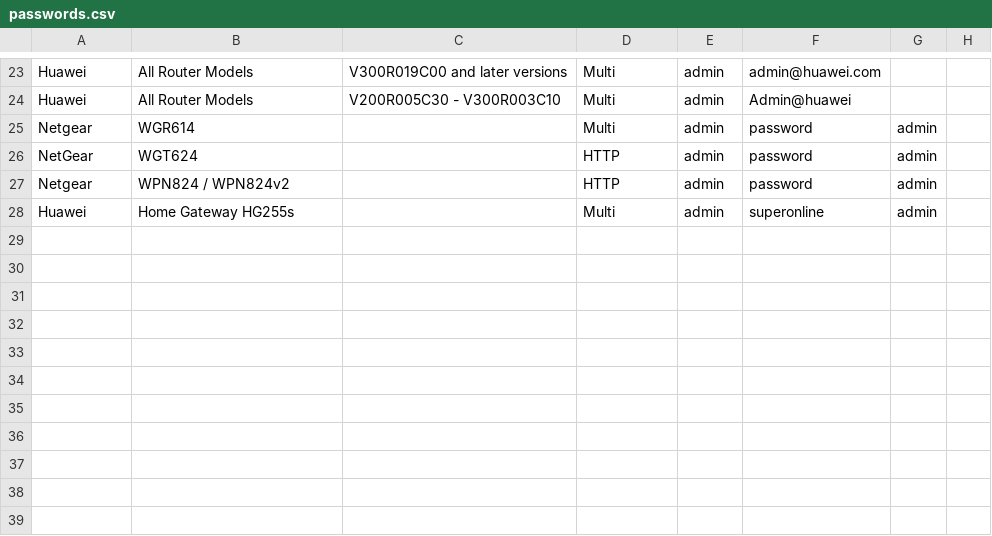
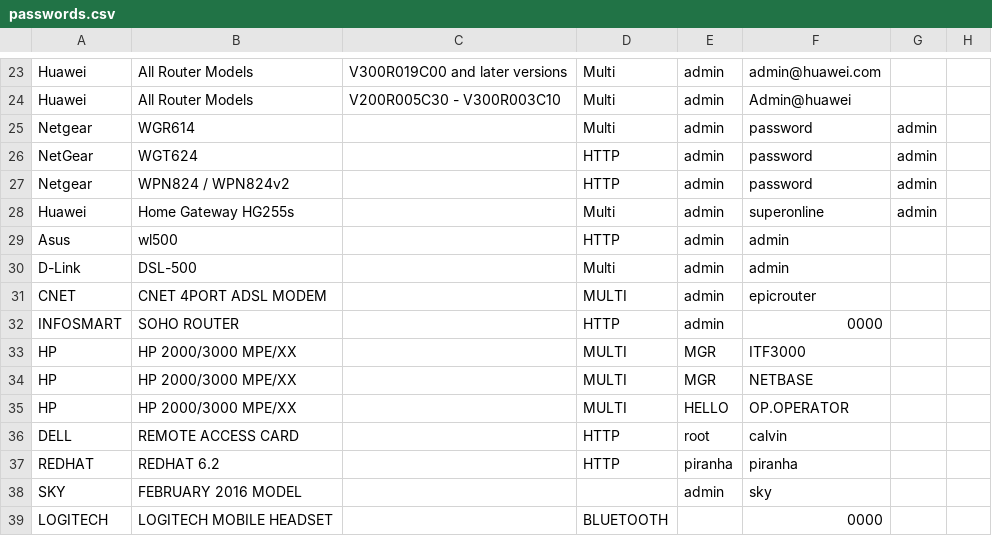
Before and after one commit to many-passwords/many-passwords, a CSV file: passwords.csv, drawn as a sheet; only a part is shown, gaps mark what is left out.

Commit message:
Update passwords.csv

```diff
--- a/passwords.csv
+++ b/passwords.csv
@@ -28 +28,12 @@ Netgear,WPN824 / WPN824v2,,HTTP,admin,password,admin,
 Huawei,Home Gateway HG255s,,Multi,admin,superonline,admin,
+Asus,wl500,,HTTP,admin,admin,,
+D-Link,DSL-500,,Multi,admin,admin,,
+CNET,CNET 4PORT ADSL MODEM,,MULTI,admin,epicrouter,,
+INFOSMART,SOHO ROUTER,,HTTP,admin,0000,,
+HP,HP 2000/3000 MPE/XX,,MULTI,MGR,ITF3000,,
+HP,HP 2000/3000 MPE/XX,,MULTI,MGR,NETBASE,,
+HP,HP 2000/3000 MPE/XX,,MULTI,HELLO,OP.OPERATOR,,
+DELL,REMOTE ACCESS CARD,,HTTP,root,calvin,,
+REDHAT,REDHAT 6.2,,HTTP,piranha,piranha,,
+SKY,FEBRUARY 2016 MODEL,,,admin,sky,,
+LOGITECH,LOGITECH MOBILE HEADSET,,BLUETOOTH,,0000,,
```
